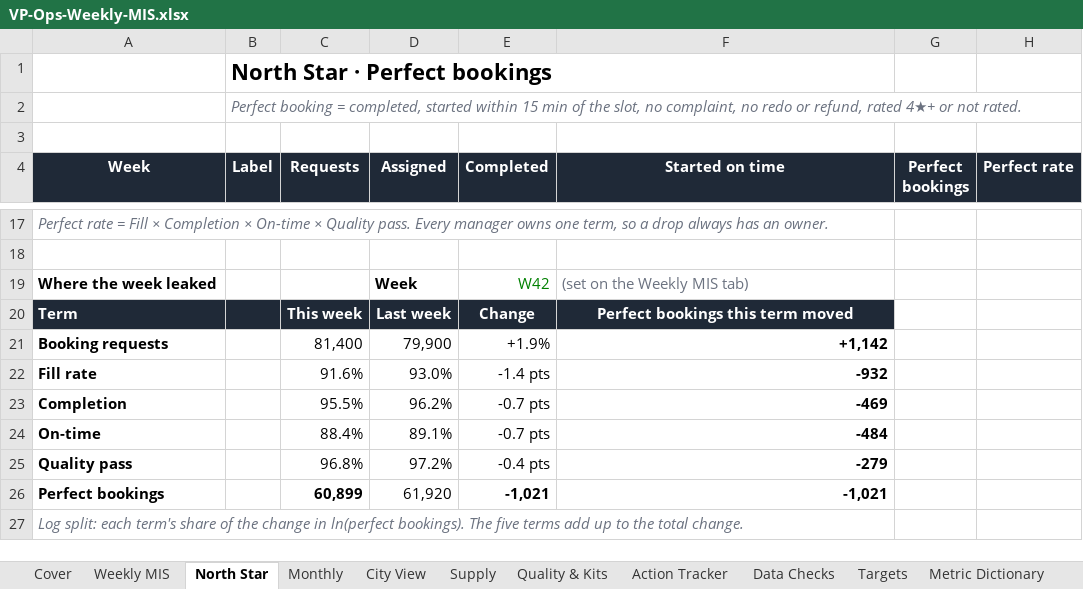
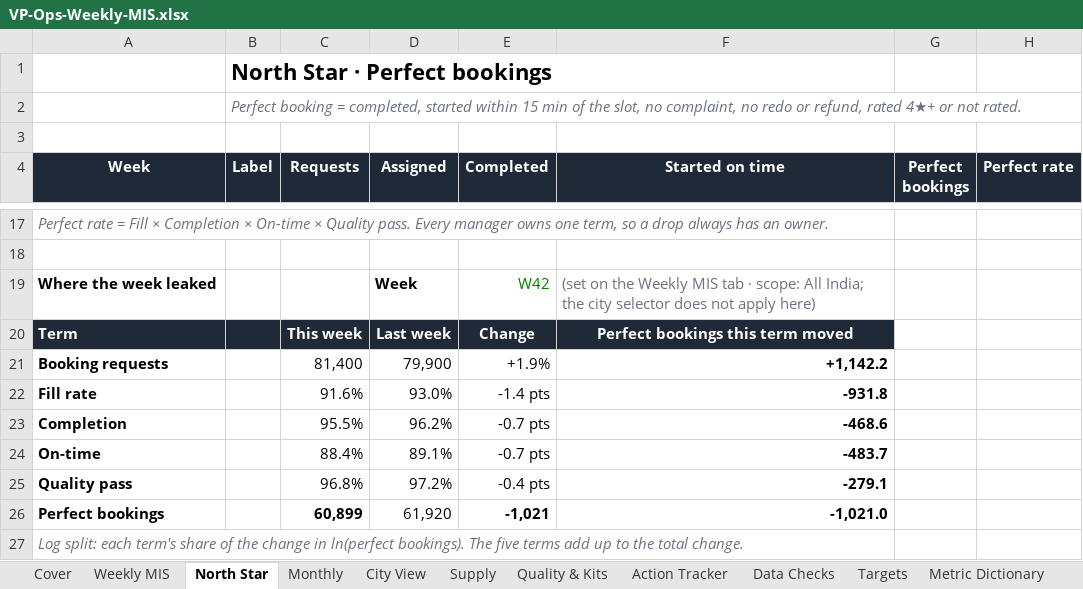
Before and after one commit to chethansid123-netizen/founders-office-ace, an Excel workbook: interview-demos/yesmadam-ops-mis/VP-Ops-Weekly-MIS.xlsx, sheet North Star, drawn as a sheet; only a part is shown, gaps mark what is left out; values as stored, in another font and other column widths than the file's, no borders; charts and pictures and conditional formats not drawn; the diff names each change by its address in the sheet, - before the commit and + after, or states it on an @@ line.

```diff
--- a/interview-demos/yesmadam-ops-mis/VP-Ops-Weekly-MIS.xlsx (sheet North Star)
+++ b/interview-demos/yesmadam-ops-mis/VP-Ops-Weekly-MIS.xlsx (sheet North Star)
-F19 (Started on time): …Weekly MIS tab)
+F19 (Started on time): …Weekly MIS tab · scope: All India; the city selector does not apply here)
-F21 (Started on time): +1,142
+F21 (Started on time): +1,142.2
-F22 (Started on time): -932
+F22 (Started on time): -931.8
-F23 (Started on time): -469
+F23 (Started on time): -468.6
-F24 (Started on time): -484
+F24 (Started on time): -483.7
-F25 (Started on time): -279
+F25 (Started on time): -279.1
-F26 (Started on time): -1,021
+F26 (Started on time): -1,021.0
```
Also changed, not shown: sheet Raw Bookings, sheet Data Checks, sheet JD Map, sheet Cover, sheet Action Tracker, sheet Weekly MIS, formulas that keep their value, 6 other files.
